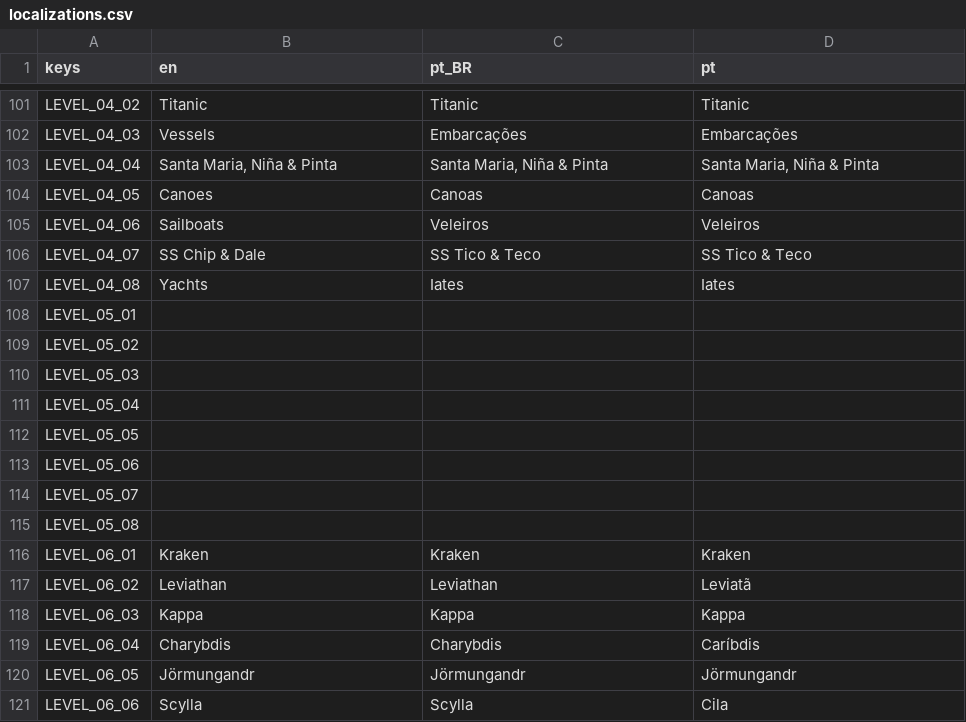
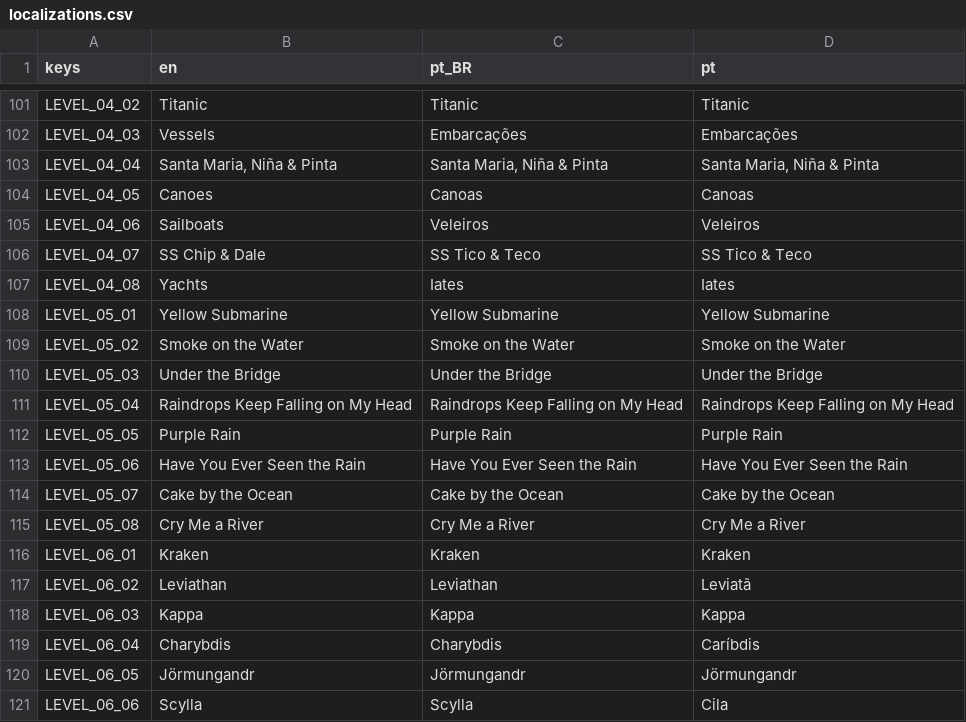
Before and after one commit to MarvellousSoft/liquidum, a CSV file: project/localization/localizations.csv, drawn as a sheet; only a part is shown, gaps mark what is left out.

Commit message:
Section 5 level titles
closes #194

```diff
--- a/project/localization/localizations.csv
+++ b/project/localization/localizations.csv
@@ -107,10 +107,10 @@ LEVEL_04_07,SS Chip & Dale,SS Tico & Teco,SS Tico & Teco
 LEVEL_04_08,Yachts,Iates,Iates
-LEVEL_05_01,,,
-LEVEL_05_02,,,
-LEVEL_05_03,,,
-LEVEL_05_04,,,
-LEVEL_05_05,,,
-LEVEL_05_06,,,
-LEVEL_05_07,,,
-LEVEL_05_08,,,
+LEVEL_05_01,Yellow Submarine,Yellow Submarine,Yellow Submarine
+LEVEL_05_02,Smoke on the Water,Smoke on the Water,Smoke on the Water
+LEVEL_05_03,Under the Bridge,Under the Bridge,Under the Bridge
+LEVEL_05_04,Raindrops Keep Falling on My Head,Raindrops Keep Falling on My Head,Raindrops Keep Falling on My Head
+LEVEL_05_05,Purple Rain,Purple Rain,Purple Rain
+LEVEL_05_06,Have You Ever Seen the Rain,Have You Ever Seen the Rain,Have You Ever Seen the Rain
+LEVEL_05_07,Cake by the Ocean,Cake by the Ocean,Cake by the Ocean
+LEVEL_05_08,Cry Me a River,Cry Me a River,Cry Me a River
 LEVEL_06_01,Kraken,Kraken,Kraken
```
